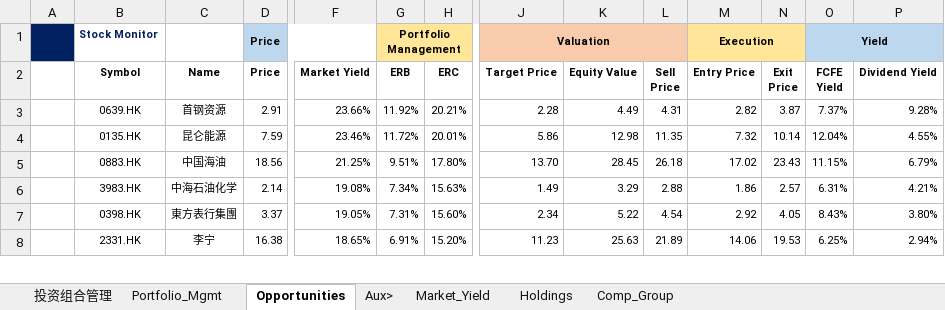
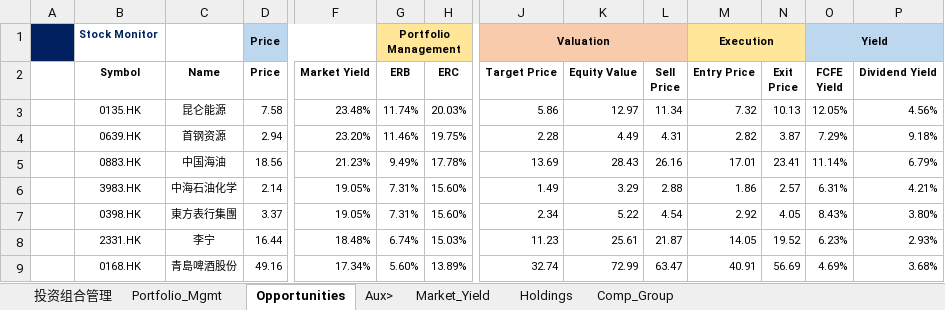
Before and after one commit to JerryChenz/Invest_Proc_1, an Excel workbook: financial_models/Stock_Monitor_INT.xlsx, sheet Opportunities, drawn as a sheet; only a part is shown, gaps mark what is left out; values as stored, in another font and other column widths than the file's, no borders; conditional formats not drawn; removed rows and columns are numbered as before the commit, all else as after; rows hold the shown columns only; the diff covers the shown part only; the diff names each change by its address in the sheet, - before the commit and + after, or states it on an @@ line.

Commit message:
Updated Models and Monitors

```diff
--- a/financial_models/Stock_Monitor_INT.xlsx (sheet Opportunities)
+++ b/financial_models/Stock_Monitor_INT.xlsx (sheet Opportunities)
+row 3:  | 0135.HK | 昆仑能源 | 7.58 | 23.48% | 11.74% | 20.03% | 5.86 | 12.97 | 11.34 | 7.32 | 10.13 | 12.05% | 4.56%
-D4 (Price): 2.91
+D4 (Price): 2.94
-F4 (Market Yield): 23.66%
+F4 (Market Yield): 23.20%
-G4 (ERB): 11.92%
+G4 (ERB): 11.46%
-H4 (ERC): 20.21%
+H4 (ERC): 19.75%
-O4 (FCFE Yield): 7.37%
+O4 (FCFE Yield): 7.29%
-P4 (Dividend Yield): 9.28%
+P4 (Dividend Yield): 9.18%
-row 4:  | 0135.HK | 昆仑能源 | 7.59 | 23.46% | 11.72% | 20.01% | 5.86 | 12.98 | 11.35 | 7.32 | 10.14 | 12.04% | 4.55%
-F5 (Market Yield): 21.25%
+F5 (Market Yield): 21.23%
-G5 (ERB): 9.51%
+G5 (ERB): 9.49%
-H5 (ERC): 17.80%
+H5 (ERC): 17.78%
-J5 (Target Price): 13.70
+J5 (Target Price): 13.69
-K5 (Equity Value): 28.45
+K5 (Equity Value): 28.43
-L5 (Sell Price): 26.18
+L5 (Sell Price): 26.16
-M5 (Entry Price): 17.02
+M5 (Entry Price): 17.01
-N5 (Exit Price): 23.43
+N5 (Exit Price): 23.41
-O5 (FCFE Yield): 11.15%
+O5 (FCFE Yield): 11.14%
-F6 (Market Yield): 19.08%
+F6 (Market Yield): 19.05%
-G6 (ERB): 7.34%
+G6 (ERB): 7.31%
-H6 (ERC): 15.63%
+H6 (ERC): 15.60%
-D8 (Price): 16.38
+D8 (Price): 16.44
-F8 (Market Yield): 18.65%
+F8 (Market Yield): 18.48%
-G8 (ERB): 6.91%
+G8 (ERB): 6.74%
-H8 (ERC): 15.20%
+H8 (ERC): 15.03%
-K8 (Equity Value): 25.63
+K8 (Equity Value): 25.61
-L8 (Sell Price): 21.89
+L8 (Sell Price): 21.87
-M8 (Entry Price): 14.06
+M8 (Entry Price): 14.05
-N8 (Exit Price): 19.53
+N8 (Exit Price): 19.52
-O8 (FCFE Yield): 6.25%
+O8 (FCFE Yield): 6.23%
-P8 (Dividend Yield): 2.94%
+P8 (Dividend Yield): 2.93%
+row 9:  | 0168.HK | 青島啤酒股份 | 49.16 | 17.34% | 5.60% | 13.89% | 32.74 | 72.99 | 63.47 | 40.91 | 56.69 | 4.69% | 3.68%
```
Also changed, not shown: 1 added row, 1 removed row and 57 edited cells elsewhere in this sheet, sheet Holdings, sheet Market_Yield, financial_models/opportunities/0135.HK_Valuation.xlsx, financial_models/opportunities/0168.HK_Valuation.xlsx, 29 other files.
